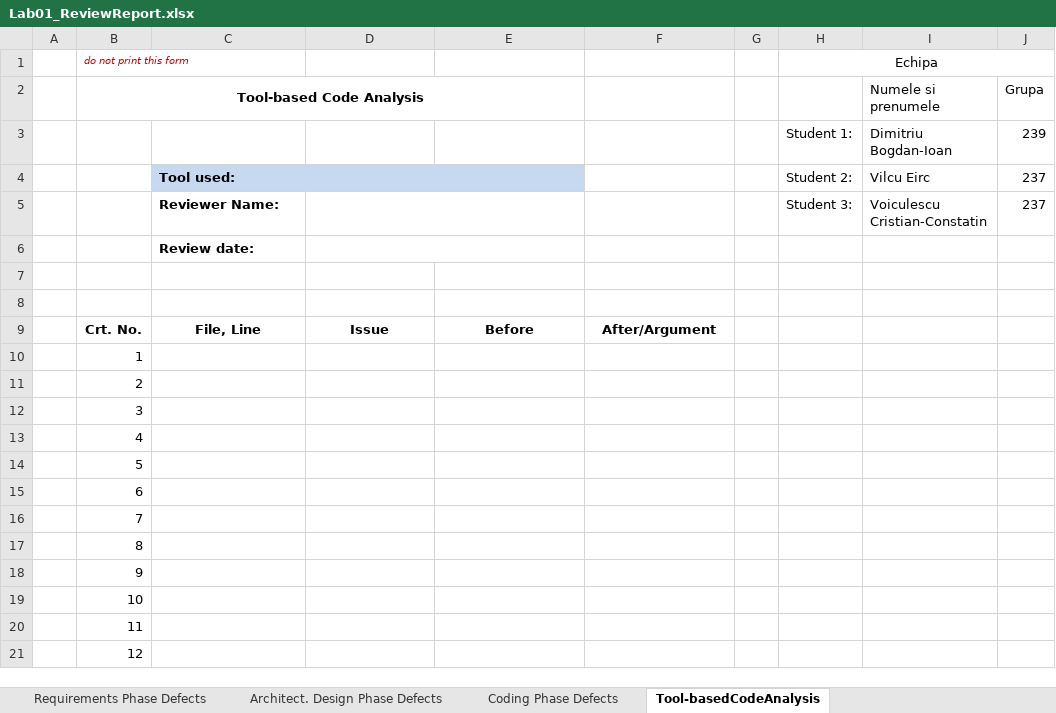
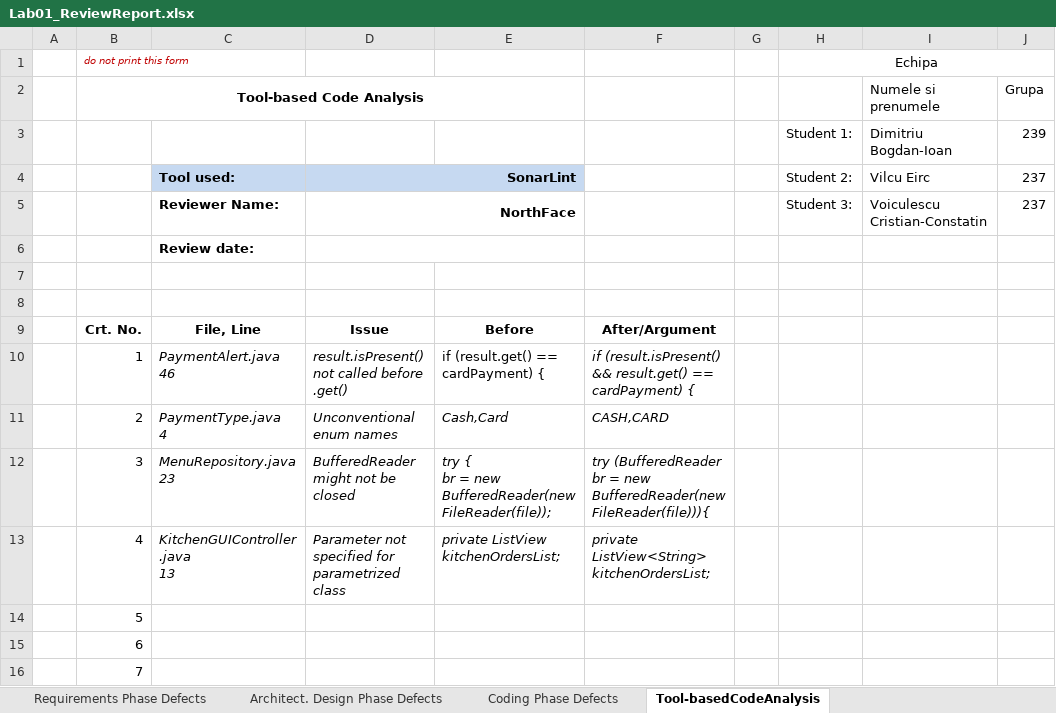
Before and after one commit to ericvilcu/vvss_2023, an Excel workbook: Docs/initial/Lab1/Lab01_ReviewReport.xlsx, sheet Tool-basedCodeAnalysis, drawn as a sheet; only a part is shown; the shorter side is filled out with more unchanged rows; values as stored, in another font and other column widths than the file's, no borders; ↵ is a line break in a cell; the diff names each change by its address in the sheet, - before the commit and + after, or states it on an @@ line.

```diff
--- a/Docs/initial/Lab1/Lab01_ReviewReport.xlsx (sheet Tool-basedCodeAnalysis)
+++ b/Docs/initial/Lab1/Lab01_ReviewReport.xlsx (sheet Tool-basedCodeAnalysis)
-D4: (empty)
+D4: SonarLint
-D5: (empty)
+D5: NorthFace
-C10: (empty)
+C10: PaymentAlert.java ↵ 46
-D10: (empty)
+D10: result.isPresent() not called before .get()
-E10: (empty)
+E10: if (result.get() == cardPayment) {
-F10: (empty)
+F10: if (result.isPresent() && result.get() == cardPayment) {
-C11: (empty)
+C11: PaymentType.java ↵ 4
-D11: (empty)
+D11: Unconventional enum names
-E11: (empty)
+E11: Cash,Card
-F11: (empty)
+F11: CASH,CARD
-C12: (empty)
+C12: MenuRepository.java ↵ 23
-D12: (empty)
+D12: BufferedReader might not be closed
-E12: (empty)
+E12: try { ↵ br = new BufferedReader(new FileReader(file));
-F12: (empty)
+F12: try (BufferedReader br = new BufferedReader(new FileReader(file))){
-C13: (empty)
+C13: KitchenGUIController.java ↵ 13
-D13: (empty)
+D13: Parameter not specified for parametrized class
-E13: (empty)
+E13: private ListView kitchenOrdersList;
-F13: (empty)
+F13: private ListView<String> kitchenOrdersList;
```
Also changed, not shown: 14 other files.
